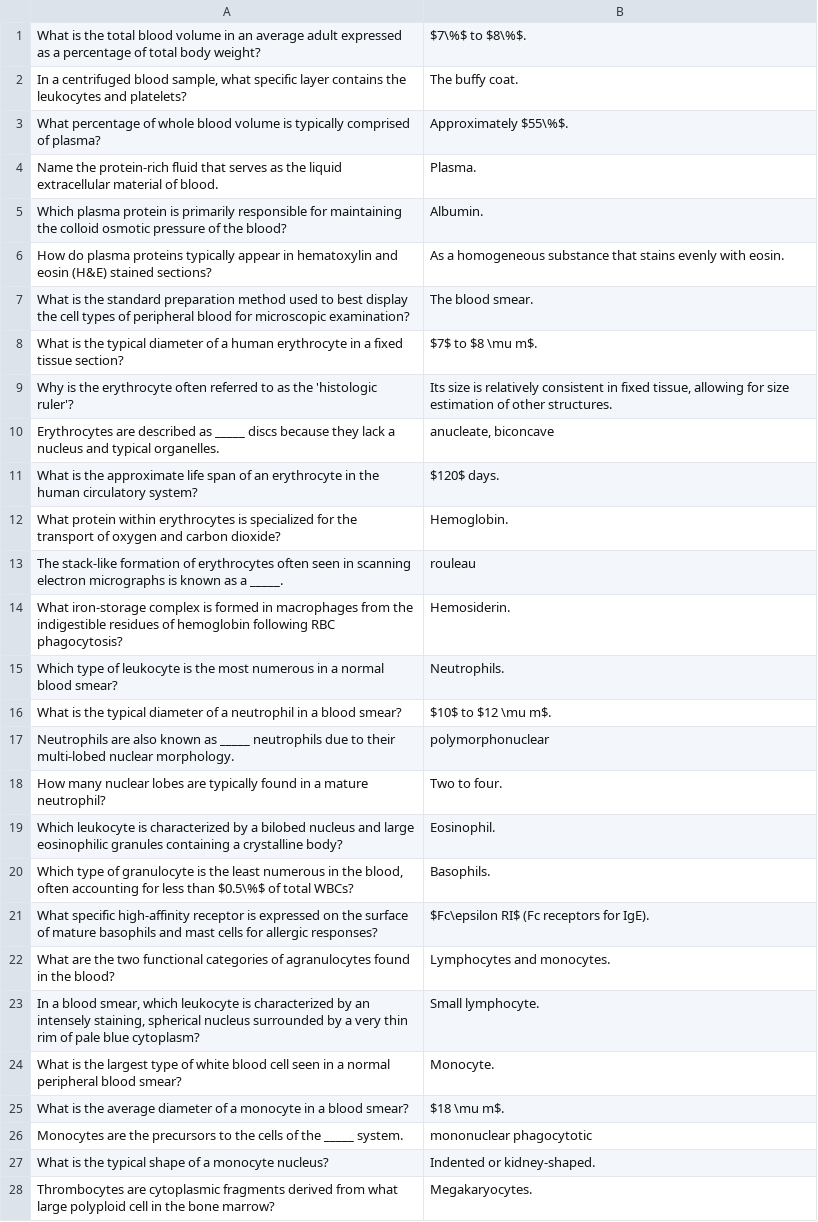
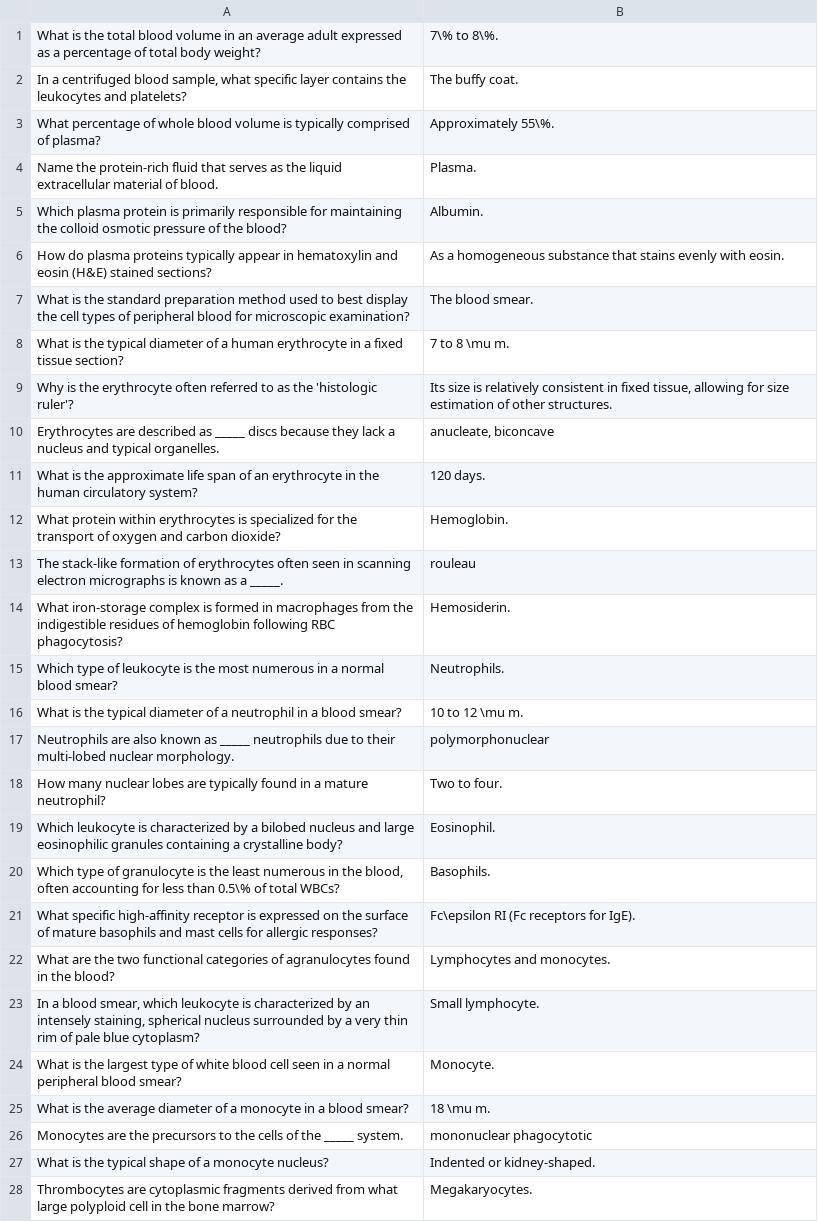
Before and after one commit to cristyyalbertyy-hub/Histology_Embryology, a CSV file: public/HE_HI_BH_Q.csv, drawn as a sheet; only a part is shown; the diff covers the shown part only.

```diff
--- a/public/HE_HI_BH_Q.csv
+++ b/public/HE_HI_BH_Q.csv
@@ -1,4 +1,4 @@
-What is the total blood volume in an average adult expressed as a percentage of total body weight?,$7\%$ to $8\%$.
+What is the total blood volume in an average adult expressed as a percentage of total body weight?,7\% to 8\%.
 "In a centrifuged blood sample, what specific layer contains the leukocytes and platelets?",The buffy coat.
-What percentage of whole blood volume is typically comprised of plasma?,Approximately $55\%$.
+What percentage of whole blood volume is typically comprised of plasma?,Approximately 55\%.
 Name the protein-rich fluid that serves as the liquid extracellular material of blood.,Plasma.
@@ -7,6 +7,6 @@ How do plasma proteins typically appear in hematoxylin and eosin (H&E) stained s
 What is the standard preparation method used to best display the cell types of peripheral blood for microscopic examination?,The blood smear.
-What is the typical diameter of a human erythrocyte in a fixed tissue section?,$7$ to $8 \mu m$.
+What is the typical diameter of a human erythrocyte in a fixed tissue section?,7 to 8 \mu m.
 Why is the erythrocyte often referred to as the 'histologic ruler'?,"Its size is relatively consistent in fixed tissue, allowing for size estimation of other structures."
 Erythrocytes are described as _____ discs because they lack a nucleus and typical organelles.,"anucleate, biconcave"
-What is the approximate life span of an erythrocyte in the human circulatory system?,$120$ days.
+What is the approximate life span of an erythrocyte in the human circulatory system?,120 days.
 What protein within erythrocytes is specialized for the transport of oxygen and carbon dioxide?,Hemoglobin.
@@ -15,3 +15,3 @@ What iron-storage complex is formed in macrophages from the indigestible residue
 Which type of leukocyte is the most numerous in a normal blood smear?,Neutrophils.
-What is the typical diameter of a neutrophil in a blood smear?,$10$ to $12 \mu m$.
+What is the typical diameter of a neutrophil in a blood smear?,10 to 12 \mu m.
 Neutrophils are also known as _____ neutrophils due to their multi-lobed nuclear morphology.,polymorphonuclear
@@ -19,4 +19,4 @@ How many nuclear lobes are typically found in a mature neutrophil?,Two to four.
 Which leukocyte is characterized by a bilobed nucleus and large eosinophilic granules containing a crystalline body?,Eosinophil.
-"Which type of granulocyte is the least numerous in the blood, often accounting for less than $0.5\%$ of total WBCs?",Basophils.
-What specific high-affinity receptor is expressed on the surface of mature basophils and mast cells for allergic responses?,$Fc\epsilon RI$ (Fc receptors for IgE).
+"Which type of granulocyte is the least numerous in the blood, often accounting for less than 0.5\% of total WBCs?",Basophils.
+What specific high-affinity receptor is expressed on the surface of mature basophils and mast cells for allergic responses?,Fc\epsilon RI (Fc receptors for IgE).
 What are the two functional categories of agranulocytes found in the blood?,Lymphocytes and monocytes.
@@ -24,3 +24,3 @@ What are the two functional categories of agranulocytes found in the blood?,Lymp
 What is the largest type of white blood cell seen in a normal peripheral blood smear?,Monocyte.
-What is the average diameter of a monocyte in a blood smear?,$18 \mu m$.
+What is the average diameter of a monocyte in a blood smear?,18 \mu m.
 Monocytes are the precursors to the cells of the _____ system.,mononuclear phagocytotic
```
Also changed, not shown: 11 edited cells elsewhere in this file, public/EC_CCD_Q.csv, public/ED_FW_Q.csv, 21 other files.
